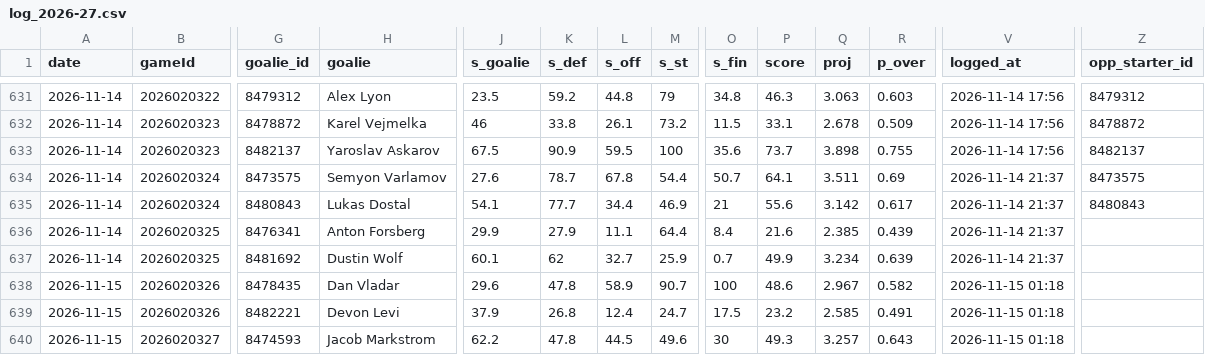
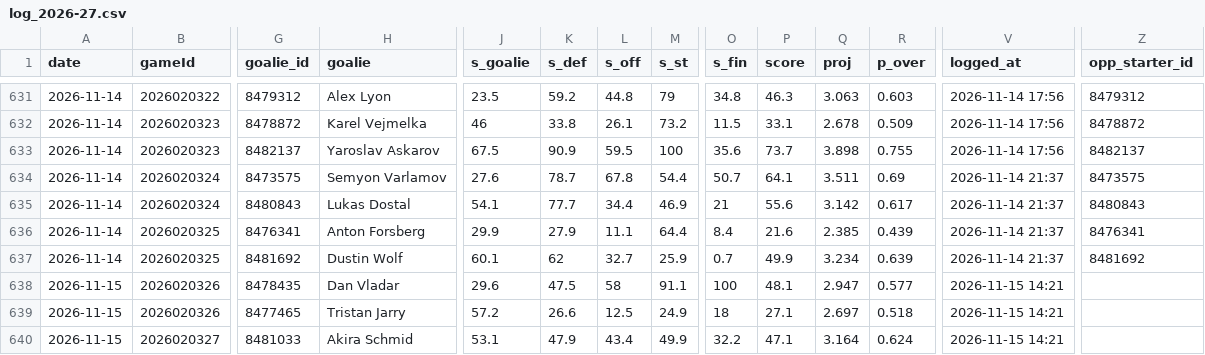
Before and after one commit to Johnbrick123/nhl-unders, a CSV file: monitor/log_2026-27.csv, drawn as a sheet; only a part is shown, gaps mark what is left out; the diff covers the shown part only; the diff names each change by its address in the sheet, - before the commit and + after, or states it on an @@ line.

```diff
--- a/monitor/log_2026-27.csv
+++ b/monitor/log_2026-27.csv
-Z636 (opp_starter_id): (empty)
+Z636 (opp_starter_id): 8476341
-Z637 (opp_starter_id): (empty)
+Z637 (opp_starter_id): 8481692
-K638 (s_def): 47.8
+K638 (s_def): 47.5
-L638 (s_off): 58.9
+L638 (s_off): 58
-M638 (s_st): 90.7
+M638 (s_st): 91.1
-P638 (score): 48.6
+P638 (score): 48.1
-Q638 (proj): 2.967
+Q638 (proj): 2.947
-R638 (p_over): 0.582
+R638 (p_over): 0.577
-V638:V640 (logged_at): 2026-11-15 01:18
+V638:V640 (logged_at): 2026-11-15 14:21
-G639 (goalie_id): 8482221
+G639 (goalie_id): 8477465
-H639 (goalie): Devon Levi
+H639 (goalie): Tristan Jarry
-J639 (s_goalie): 37.9
+J639 (s_goalie): 57.2
-K639 (s_def): 26.8
+K639 (s_def): 26.6
-L639 (s_off): 12.4
+L639 (s_off): 12.5
-M639 (s_st): 24.7
+M639 (s_st): 24.9
-O639 (s_fin): 17.5
+O639 (s_fin): 18
-P639 (score): 23.2
+P639 (score): 27.1
-Q639 (proj): 2.585
+Q639 (proj): 2.697
-R639 (p_over): 0.491
+R639 (p_over): 0.518
-G640 (goalie_id): 8474593
+G640 (goalie_id): 8481033
-H640 (goalie): Jacob Markstrom
+H640 (goalie): Akira Schmid
-J640 (s_goalie): 62.2
+J640 (s_goalie): 53.1
-K640 (s_def): 47.8
+K640 (s_def): 47.9
-L640 (s_off): 44.5
+L640 (s_off): 43.4
-M640 (s_st): 49.6
+M640 (s_st): 49.9
-O640 (s_fin): 30
+O640 (s_fin): 32.2
-P640 (score): 49.3
+P640 (score): 47.1
-Q640 (proj): 3.257
+Q640 (proj): 3.164
-R640 (p_over): 0.643
+R640 (p_over): 0.624
```
Also changed, not shown: 67 edited cells elsewhere in this file, 4 other files.
